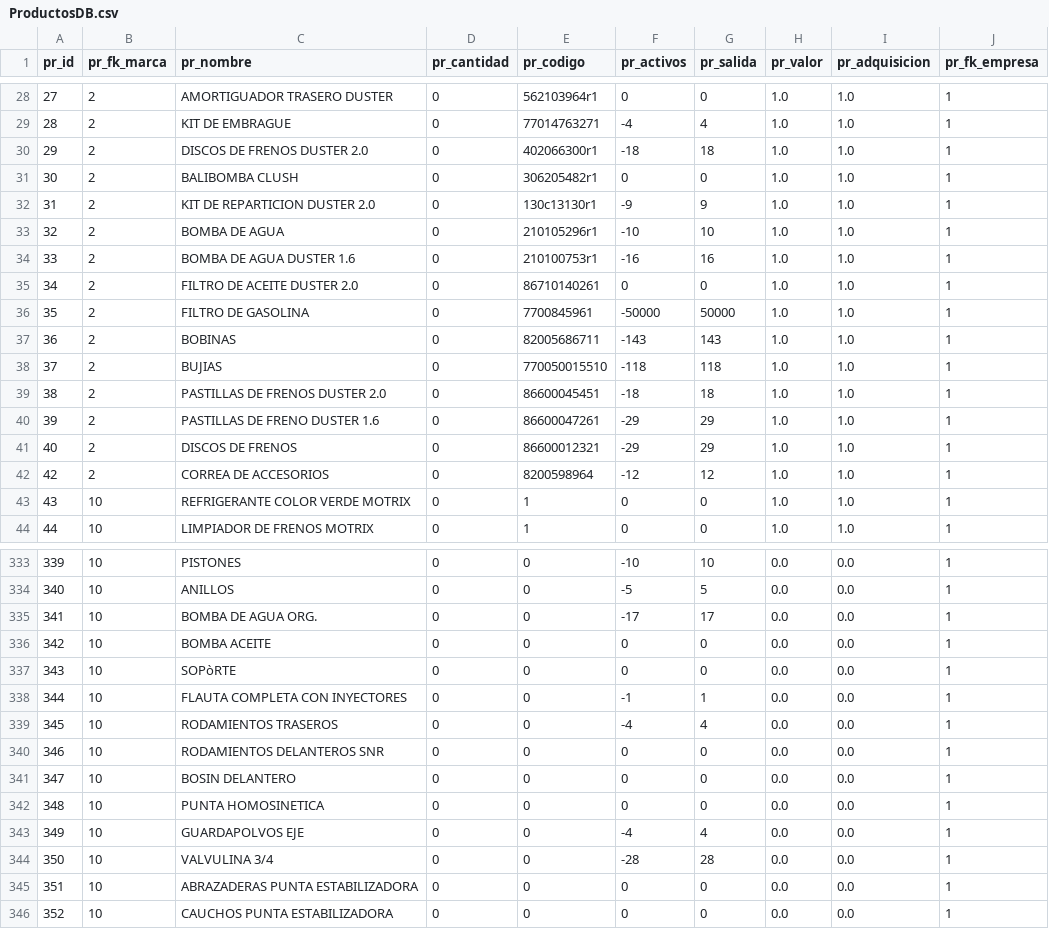
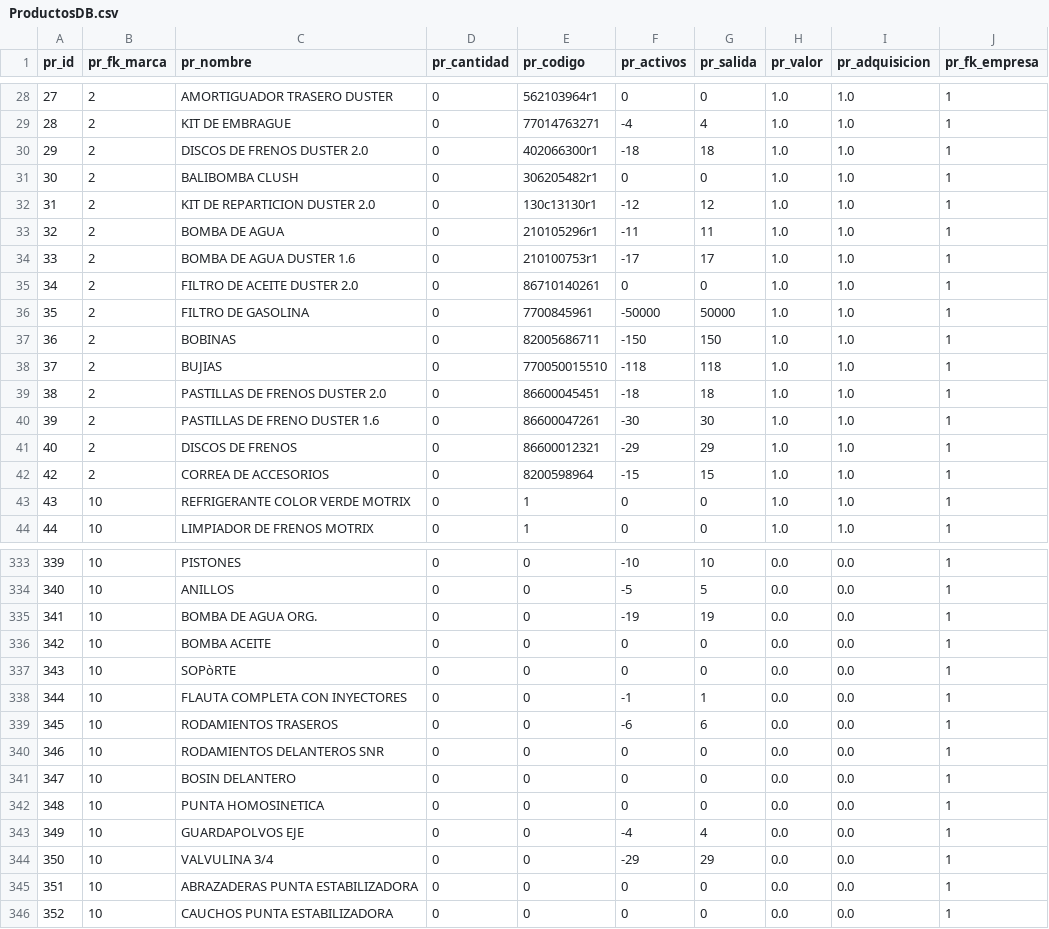
Before and after one commit to ManyPro/proyecto-taller, a CSV file: Backend/scripts/excels/ProductosDB.csv, drawn as a sheet; only a part is shown, gaps mark what is left out; the diff covers the shown part only.

```diff
--- a/Backend/scripts/excels/ProductosDB.csv
+++ b/Backend/scripts/excels/ProductosDB.csv
@@ -31,13 +31,13 @@
 30;2;"BALIBOMBA CLUSH";0;"306205482r1";0;0;1.0;1.0;1
-31;2;"KIT DE REPARTICION DUSTER 2.0";0;"130c13130r1";-9;9;1.0;1.0;1
-32;2;"BOMBA DE AGUA";0;"210105296r1";-10;10;1.0;1.0;1
-33;2;"BOMBA DE AGUA DUSTER 1.6";0;"210100753r1";-16;16;1.0;1.0;1
+31;2;"KIT DE REPARTICION DUSTER 2.0";0;"130c13130r1";-12;12;1.0;1.0;1
+32;2;"BOMBA DE AGUA";0;"210105296r1";-11;11;1.0;1.0;1
+33;2;"BOMBA DE AGUA DUSTER 1.6";0;"210100753r1";-17;17;1.0;1.0;1
 34;2;"FILTRO DE ACEITE DUSTER 2.0";0;"86710140261";0;0;1.0;1.0;1
 35;2;"FILTRO DE GASOLINA";0;"7700845961";-50000;50000;1.0;1.0;1
-36;2;"BOBINAS";0;"82005686711";-143;143;1.0;1.0;1
+36;2;"BOBINAS";0;"82005686711";-150;150;1.0;1.0;1
 37;2;"BUJIAS";0;"770050015510";-118;118;1.0;1.0;1
 38;2;"PASTILLAS DE FRENOS DUSTER 2.0";0;"86600045451";-18;18;1.0;1.0;1
-39;2;"PASTILLAS DE FRENO DUSTER 1.6";0;"86600047261";-29;29;1.0;1.0;1
+39;2;"PASTILLAS DE FRENO DUSTER 1.6";0;"86600047261";-30;30;1.0;1.0;1
 40;2;"DISCOS DE FRENOS";0;"86600012321";-29;29;1.0;1.0;1
-42;2;"CORREA DE ACCESORIOS";0;"8200598964";-12;12;1.0;1.0;1
+42;2;"CORREA DE ACCESORIOS";0;"8200598964";-15;15;1.0;1.0;1
 43;10;"REFRIGERANTE COLOR VERDE MOTRIX";0;"1";0;0;1.0;1.0;1
@@ -334,3 +334,3 @@
 340;10;"ANILLOS";0;"0";-5;5;0.0;0.0;1
-341;10;"BOMBA DE AGUA ORG.";0;"0";-17;17;0.0;0.0;1
+341;10;"BOMBA DE AGUA ORG.";0;"0";-19;19;0.0;0.0;1
 342;10;"BOMBA ACEITE";0;"0";0;0;0.0;0.0;1
@@ -338,3 +338,3 @@
 344;10;"FLAUTA COMPLETA CON INYECTORES";0;"0";-1;1;0.0;0.0;1
-345;10;"RODAMIENTOS TRASEROS";0;"0";-4;4;0.0;0.0;1
+345;10;"RODAMIENTOS TRASEROS";0;"0";-6;6;0.0;0.0;1
 346;10;"RODAMIENTOS DELANTEROS SNR";0;"0";0;0;0.0;0.0;1
@@ -343,3 +343,3 @@
 349;10;"GUARDAPOLVOS EJE";0;"0";-4;4;0.0;0.0;1
-350;10;"VALVULINA 3/4";0;"0";-28;28;0.0;0.0;1
+350;10;"VALVULINA 3/4";0;"0";-29;29;0.0;0.0;1
 351;10;"ABRAZADERAS PUNTA ESTABILIZADORA";0;"0";0;0;0.0;0.0;1
```
Also changed, not shown: 174 edited cells elsewhere in this file, Backend/scripts/excels/AutomovilDB.csv, Backend/scripts/excels/ClientesDB.csv, 7 other files.
